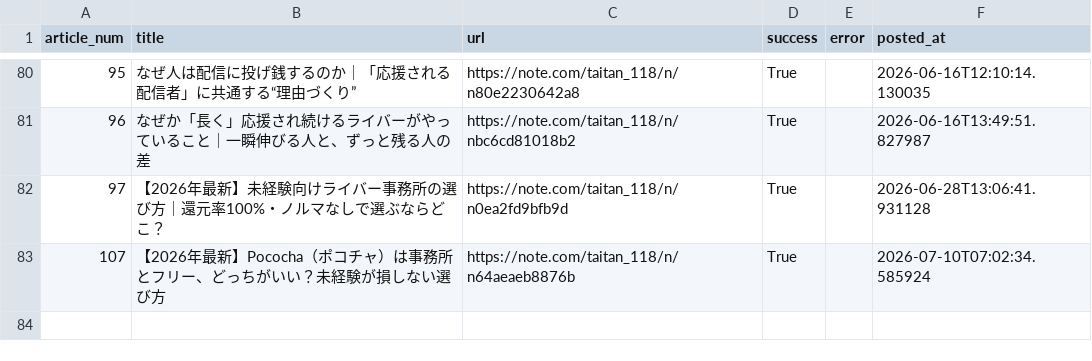
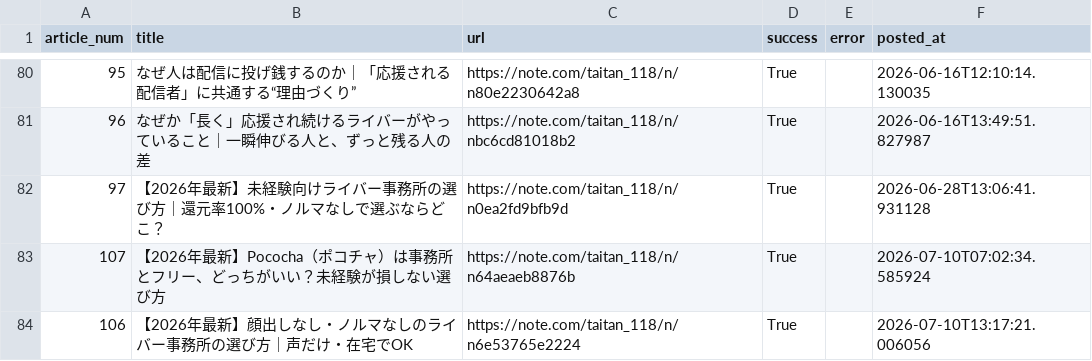
Before and after one commit to taitan118120-dot/liver-acquisition, a CSV file: data/note_auto_post_log.csv, drawn as a sheet; only a part is shown, gaps mark what is left out; the diff names each change by its address in the sheet, - before the commit and + after, or states it on an @@ line.

```diff
--- a/data/note_auto_post_log.csv
+++ b/data/note_auto_post_log.csv
+row 84: 106 | 【2026年最新】顔出しなし・ノルマなしのライバー事務所の選び方｜声だけ・在宅でOK | https://note.com/taitan_118/n/n6e53765e2224 | True |  | 2026-07-10T13:17:21.006056
```
